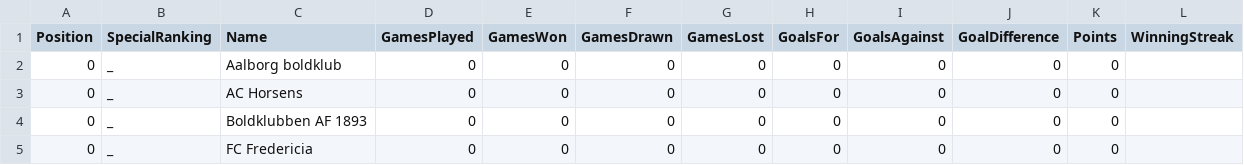
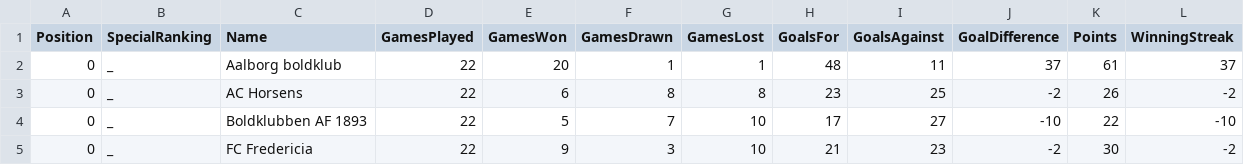
Before and after one commit to albe194e/CS_Mandatory_assignment_1, a CSV file: C#Mandatory1/Files/Standings-Nordic.csv, drawn as a sheet; only a part is shown; the diff covers the shown part only.

```diff
--- a/C#Mandatory1/Files/Standings-Nordic.csv
+++ b/C#Mandatory1/Files/Standings-Nordic.csv
@@ -1,5 +1,5 @@
 Position,SpecialRanking,Name,GamesPlayed,GamesWon,GamesDrawn,GamesLost,GoalsFor,GoalsAgainst,GoalDifference,Points,WinningStreak
-0,_,Aalborg boldklub,0,0,0,0,0,0,0,0,
-0,_,AC Horsens,0,0,0,0,0,0,0,0,
-0,_,Boldklubben AF 1893,0,0,0,0,0,0,0,0,
-0,_,FC Fredericia,0,0,0,0,0,0,0,0,
+0,_,Aalborg boldklub,22,20,1,1,48,11,37,61,37
+0,_,AC Horsens,22,6,8,8,23,25,-2,26,-2
+0,_,Boldklubben AF 1893,22,5,7,10,17,27,-10,22,-10
+0,_,FC Fredericia,22,9,3,10,21,23,-2,30,-2
```
Also changed, not shown: 71 edited cells elsewhere in this file, C#Mandatory1/Files/Standings-Super.csv, 13 other files.
